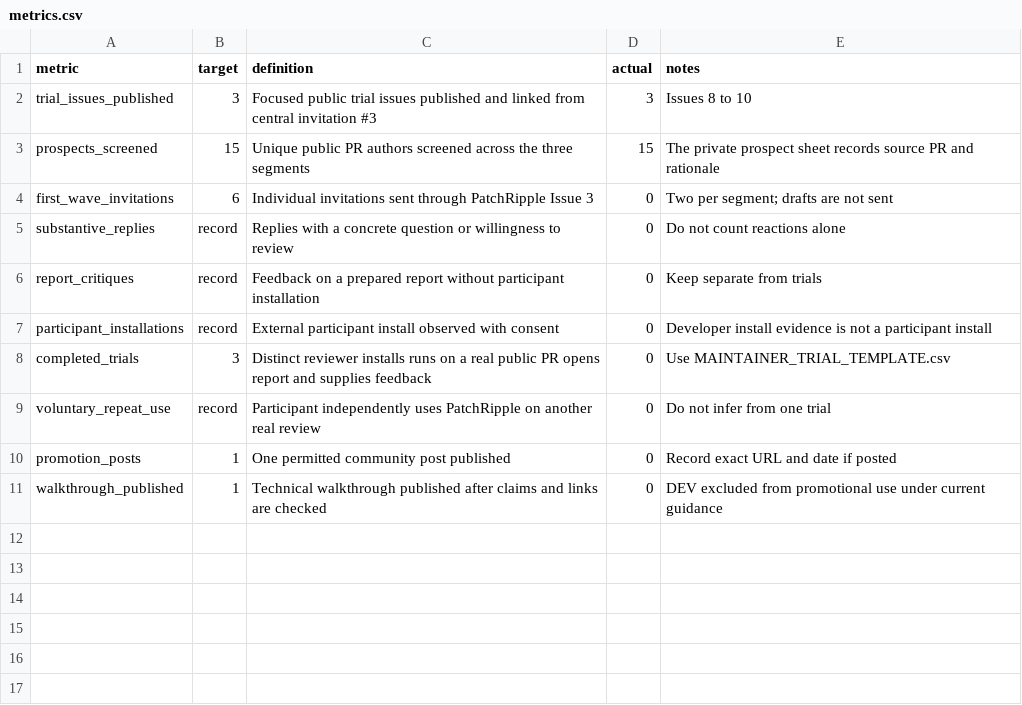
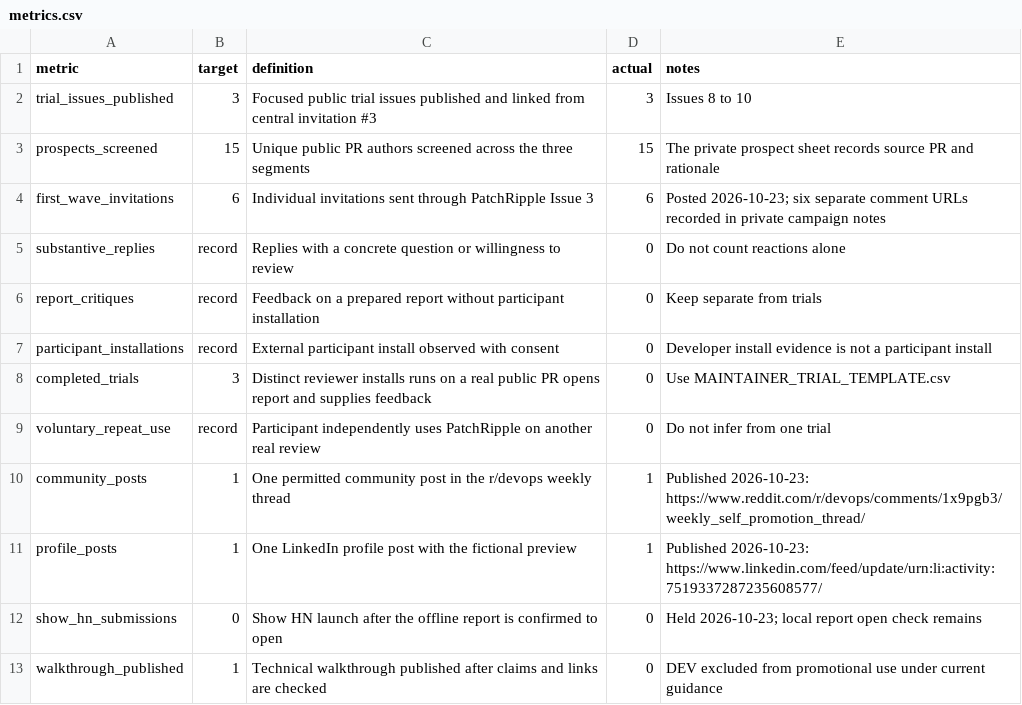
Before and after one commit to icecold009/PatchRipple, a CSV file: docs/campaign/metrics.csv, drawn as a sheet.

Commit message:
docs: record PatchRipple campaign launch

```diff
--- a/docs/campaign/metrics.csv
+++ b/docs/campaign/metrics.csv
@@ -3,3 +3,3 @@ trial_issues_published,3,Focused public trial issues published and linked from c
 prospects_screened,15,Unique public PR authors screened across the three segments,15,The private prospect sheet records source PR and rationale
-first_wave_invitations,6,Individual invitations sent through PatchRipple Issue 3,0,Two per segment; drafts are not sent
+first_wave_invitations,6,Individual invitations sent through PatchRipple Issue 3,6,Posted 2026-10-23; six separate comment URLs recorded in private campaign notes
 substantive_replies,record,Replies with a concrete question or willingness to review,0,Do not count reactions alone
@@ -9,3 +9,5 @@ completed_trials,3,Distinct reviewer installs runs on a real public PR opens rep
 voluntary_repeat_use,record,Participant independently uses PatchRipple on another real review,0,Do not infer from one trial
-promotion_posts,1,One permitted community post published,0,Record exact URL and date if posted
+community_posts,1,One permitted community post in the r/devops weekly thread,1,Published 2026-10-23: https://www.reddit.com/r/devops/comments/1x9pgb3/weekly_self_promotion_thread/
+profile_posts,1,One LinkedIn profile post with the fictional preview,1,Published 2026-10-23: https://www.linkedin.com/feed/update/urn:li:activity:7519337287235608577/
+show_hn_submissions,0,Show HN launch after the offline report is confirmed to open,0,Held 2026-10-23; local report open check remains
 walkthrough_published,1,Technical walkthrough published after claims and links are checked,0,DEV excluded from promotional use under current guidance
```
Also changed, not shown: 2 other files.
